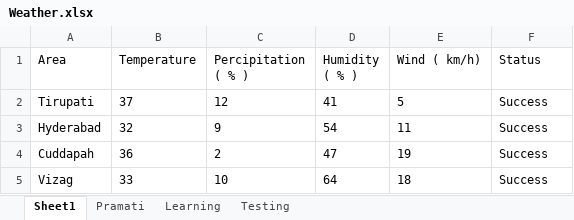
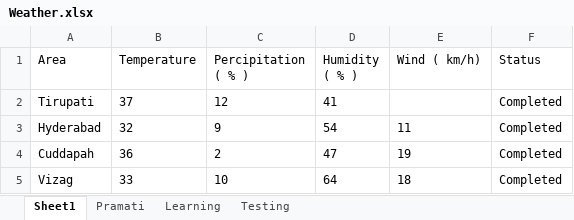
Before and after one commit to lsreddi13/examplesUiPath, an Excel workbook: Weather.xlsx, sheet Sheet1, drawn as a sheet; values as stored, in another font and other column widths than the file's, no borders; the diff names each change by its address in the sheet, - before the commit and + after, or states it on an @@ line.

```diff
--- a/Weather.xlsx (sheet Sheet1)
+++ b/Weather.xlsx (sheet Sheet1)
-E2 (Wind ( km/h)): 5
+E2 (Wind ( km/h)): (empty)
-F2:F5 (Status): Success
+F2:F5 (Status): Completed
```
Also changed, not shown: Countries.xlsx, 7 other files.
